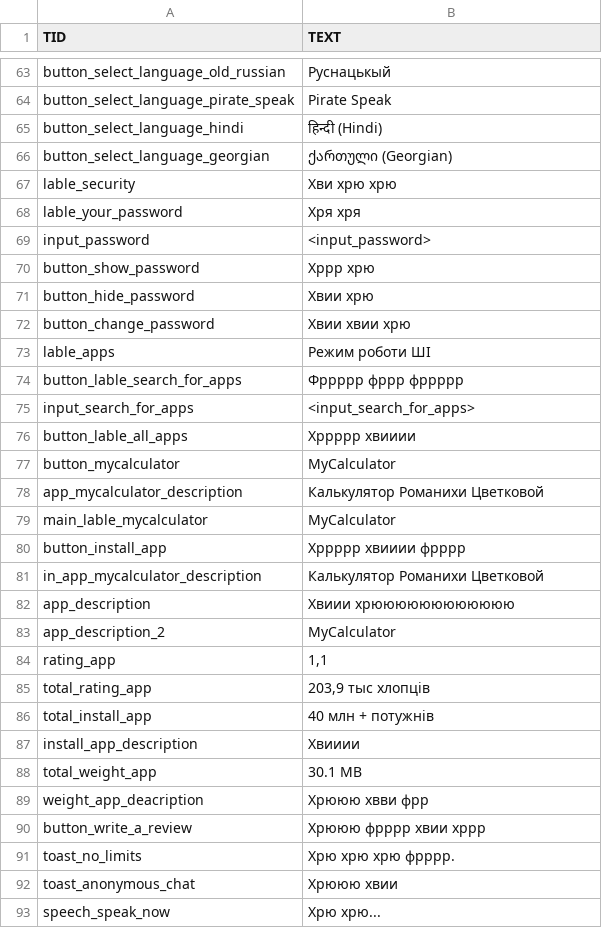
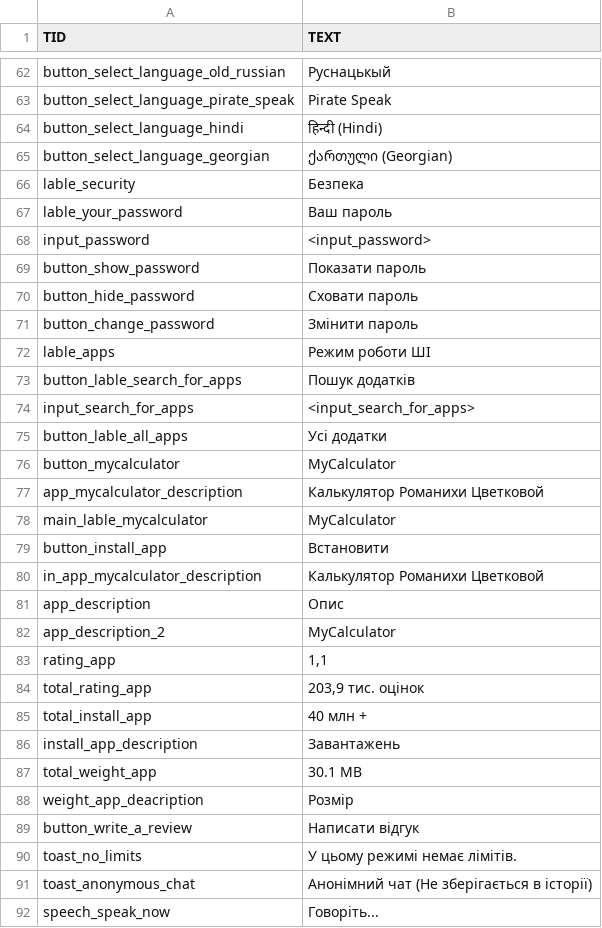
Before and after one commit to Moii-gh/FreeChat-AndroidApp, a CSV file: app/src/main/assets/languages/uk.csv, drawn as a sheet; only a part is shown, gaps mark what is left out; the diff covers the shown part only.

```diff
--- a/app/src/main/assets/languages/uk.csv
+++ b/app/src/main/assets/languages/uk.csv
@@ -66,12 +65,12 @@ button_select_language_hindi;हिन्दी (Hindi)
 button_select_language_georgian;ქართული (Georgian)
-lable_security;Хви хрю хрю
-lable_your_password;Хря хря
+lable_security;Безпека
+lable_your_password;Ваш пароль
 input_password;<input_password>
-button_show_password;Хррр хрю
-button_hide_password;Хвии хрю
-button_change_password;Хвии хвии хрю
+button_show_password;Показати пароль
+button_hide_password;Сховати пароль
+button_change_password;Змінити пароль
 lable_apps;Режим роботи ШІ
-button_lable_search_for_apps;Фррррр фррр фррррр
+button_lable_search_for_apps;Пошук додатків
 input_search_for_apps;<input_search_for_apps>
-button_lable_all_apps;Хррррр хвииии
+button_lable_all_apps;Усі додатки
 button_mycalculator;MyCalculator
@@ -79,15 +78,15 @@ app_mycalculator_description;Калькулятор Романихи Цветк
 main_lable_mycalculator;MyCalculator
-button_install_app;Хррррр хвииии фрррр
+button_install_app;Встановити
 in_app_mycalculator_description;Калькулятор Романихи Цветковой
-app_description;Хвиии хрюююююююююююю
+app_description;Опис
 app_description_2;MyCalculator
 rating_app;1,1
-total_rating_app;203,9 тыс хлопцiв
-total_install_app;40 млн + потужнiв
-install_app_description;Хвииии
+total_rating_app;203,9 тис. оцінок
+total_install_app;40 млн +
+install_app_description;Завантажень
 total_weight_app;30.1 MB
-weight_app_deacription;Хрююю хвви фрр
-button_write_a_review;Хрююю фрррр хвии хррр
-toast_no_limits;Хрю хрю хрю фрррр.
-toast_anonymous_chat;Хрююю хвии
-speech_speak_now;Хрю хрю...
+weight_app_deacription;Розмір
+button_write_a_review;Написати відгук
+toast_no_limits;У цьому режимі немає лімітів.
+toast_anonymous_chat;Анонімний чат (Не зберігається в історії)
+speech_speak_now;Говоріть...
```
Also changed, not shown: 10 added rows, 1 removed row and 109 edited cells elsewhere in this file, app/src/main/assets/languages/en.csv, app/src/main/assets/languages/ru.csv, 48 other files.
